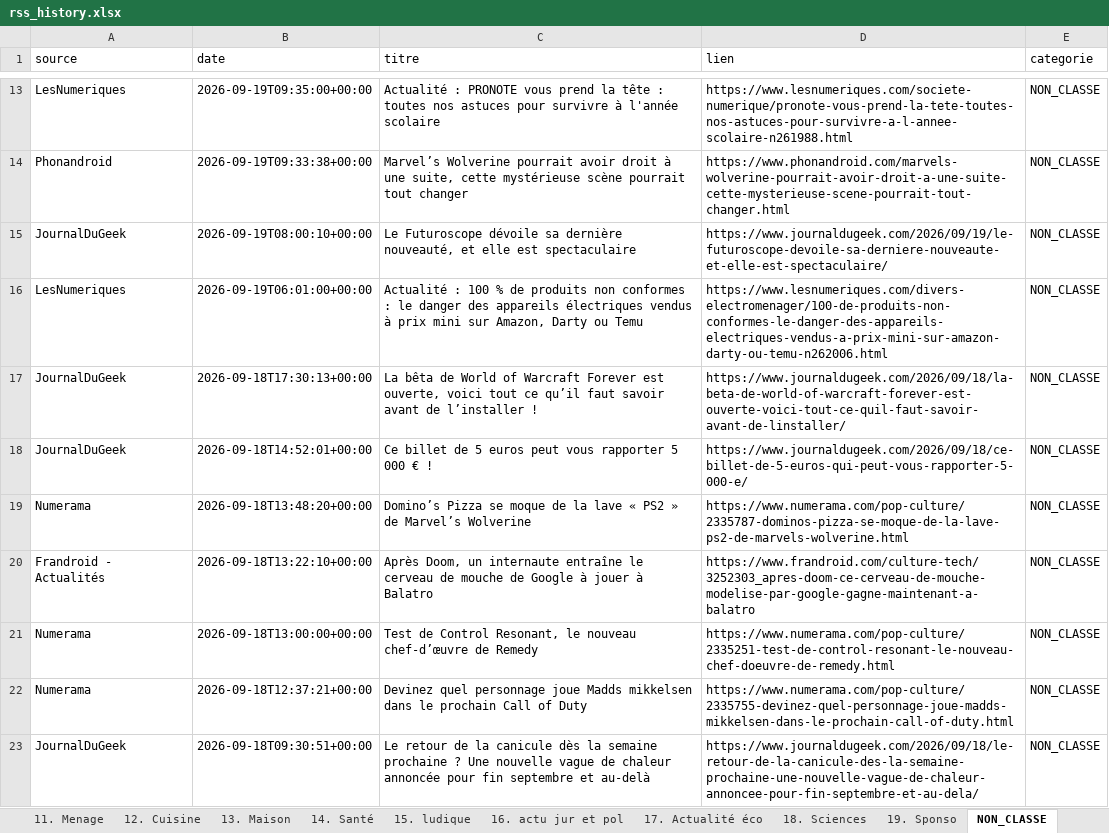
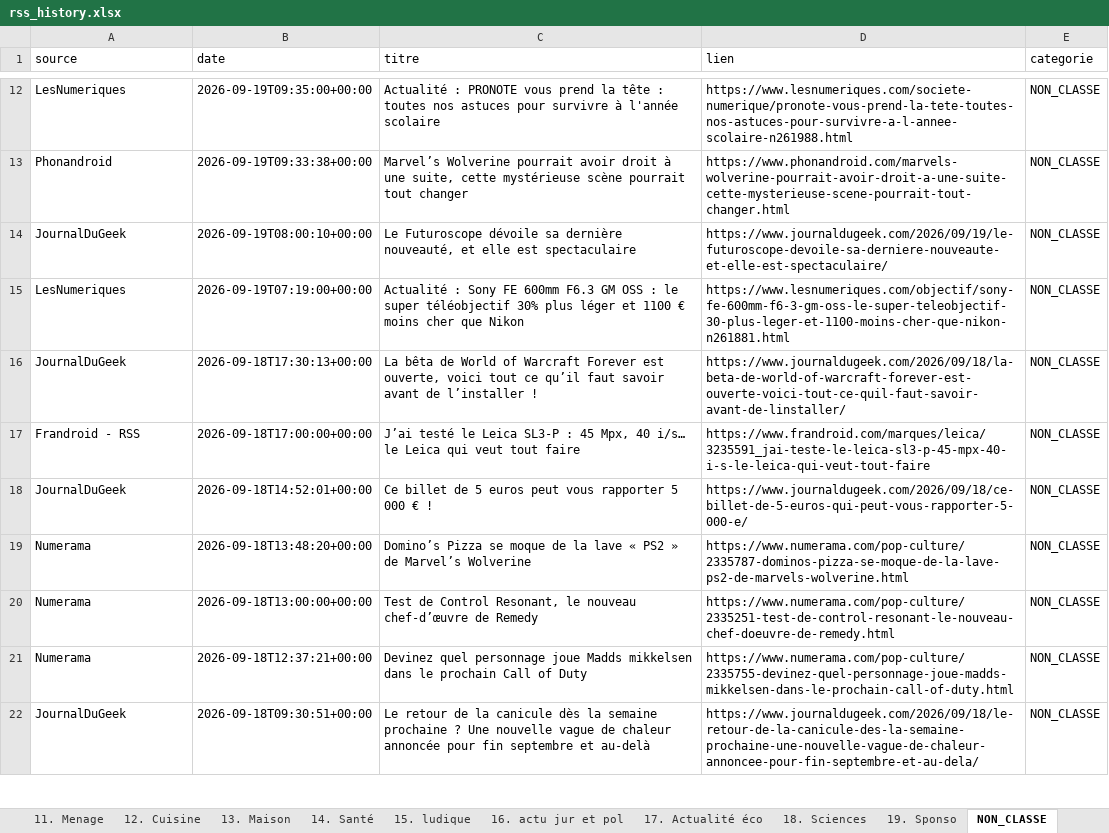
Before and after one commit to djhadef-star/rss-categories, an Excel workbook: output/rss_history.xlsx, sheet NON_CLASSE, drawn as a sheet; only a part is shown, gaps mark what is left out; values as stored, in another font and other column widths than the file's, no borders; removed rows and columns are numbered as before the commit, all else as after; the diff covers the shown part only; the diff names each change by its address in the sheet, - before the commit and + after, or states it on an @@ line.

```diff
--- a/output/rss_history.xlsx (sheet NON_CLASSE)
+++ b/output/rss_history.xlsx (sheet NON_CLASSE)
-B15 (date): 2026-09-19T06:01:00+00:00
+B15 (date): 2026-09-19T07:19:00+00:00
-C15 (titre): Actualité : 100 % de produits non conformes : le danger des appareils électriques vendus à prix mini sur Amazon, Darty ou Temu
+C15 (titre): Actualité : Sony FE 600mm F6.3 GM OSS : le super téléobjectif 30% plus léger et 1100 € moins cher que Nikon
-D15 (lien): https://www.lesnumeriques.com/divers-electromenager/100-de-produits-non-conformes-le-danger-des-appareils-electriques-vendus-a-prix-mini-sur-amazon-darty-ou-temu-n262006.html
+D15 (lien): https://www.lesnumeriques.com/objectif/sony-fe-600mm-f6-3-gm-oss-le-super-teleobjectif-30-plus-leger-et-1100-moins-cher-que-nikon-n261881.html
+row 17: Frandroid - RSS | 2026-09-18T17:00:00+00:00 | J’ai testé le Leica SL3-P : 45 Mpx, 40 i/s… le Leica qui veut tout faire | https://www.frandroid.com/marques/leica/3235591_jai-teste-le-leica-sl3-p-45-mpx-40-i-s-le-leica-qui-veut-tout-faire | NON_CLASSE
-row 20: Frandroid - Actualités | 2026-09-18T13:22:10+00:00 | Après Doom, un internaute entraîne le cerveau de mouche de Google à jouer à Balatro | https://www.frandroid.com/culture-tech/3252303_apres-doom-ce-cerveau-de-mouche-modelise-par-google-gagne-maintenant-a-balatro | NON_CLASSE
```
Also changed, not shown: 3 added rows and 6 removed rows elsewhere in this sheet, sheet 8. Audio, sheet 6. IA, sheet Tous_les_articles, sheet 2. PC, sheet 5. Logiciels _ OS, sheet 14. Santé, 12 more sheets, 1 other file.
